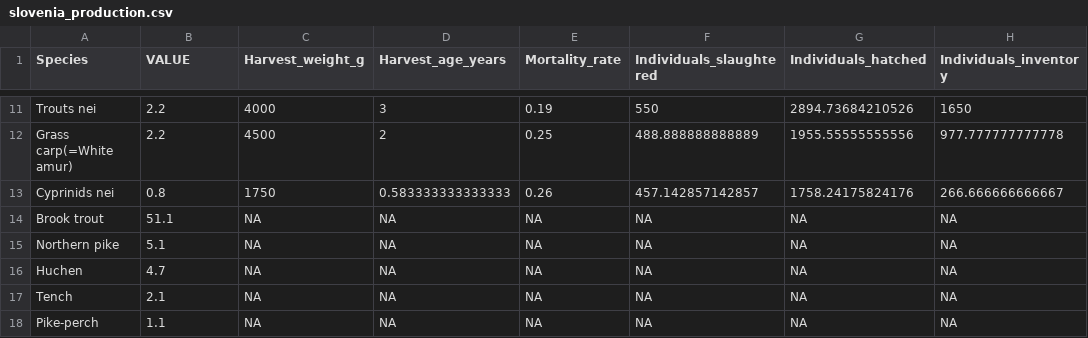
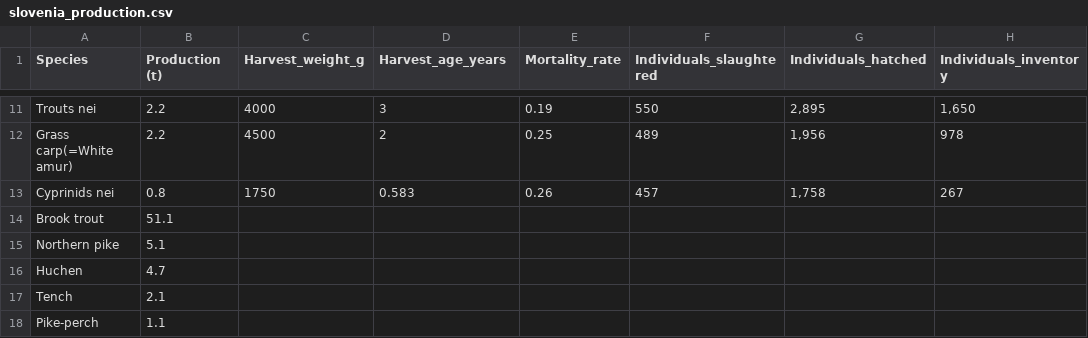
Before and after one commit to renspringlea/finsight, a CSV file: _data/slovenia_production.csv, drawn as a sheet; only a part is shown, gaps mark what is left out; the diff covers the shown part only.

```diff
--- a/_data/slovenia_production.csv
+++ b/_data/slovenia_production.csv
@@ -1 +1 @@
-"Species","VALUE","Harvest_weight_g","Harvest_age_years","Mortality_rate","Individuals_slaughtered","Individuals_hatched","Individuals_inventory"
+"Species","Production (t)","Harvest_weight_g","Harvest_age_years","Mortality_rate","Individuals_slaughtered","Individuals_hatched","Individuals_inventory"
@@ -11,8 +11,8 @@
-"Trouts nei",2.2,4000,3,0.19,550,2894.73684210526,1650
-"Grass carp(=White amur)",2.2,4500,2,0.25,488.888888888889,1955.55555555556,977.777777777778
-"Cyprinids nei",0.8,1750,0.583333333333333,0.26,457.142857142857,1758.24175824176,266.666666666667
-"Brook trout",51.1,NA,NA,NA,NA,NA,NA
-"Northern pike",5.1,NA,NA,NA,NA,NA,NA
-"Huchen",4.7,NA,NA,NA,NA,NA,NA
-"Tench",2.1,NA,NA,NA,NA,NA,NA
-"Pike-perch",1.1,NA,NA,NA,NA,NA,NA
+"Trouts nei",2.2,"4000","3","0.19","550","2,895","1,650"
+"Grass carp(=White amur)",2.2,"4500","2","0.25","489","1,956","978"
+"Cyprinids nei",0.8,"1750","0.583","0.26","457","1,758","267"
+"Brook trout",51.1,"","","","","",""
+"Northern pike",5.1,"","","","","",""
+"Huchen",4.7,"","","","","",""
+"Tench",2.1,"","","","","",""
+"Pike-perch",1.1,"","","","","",""
```
Also changed, not shown: 32 edited cells elsewhere in this file, _data/bulgaria_production.csv, _data/croatia_production.csv, 35 other files.
